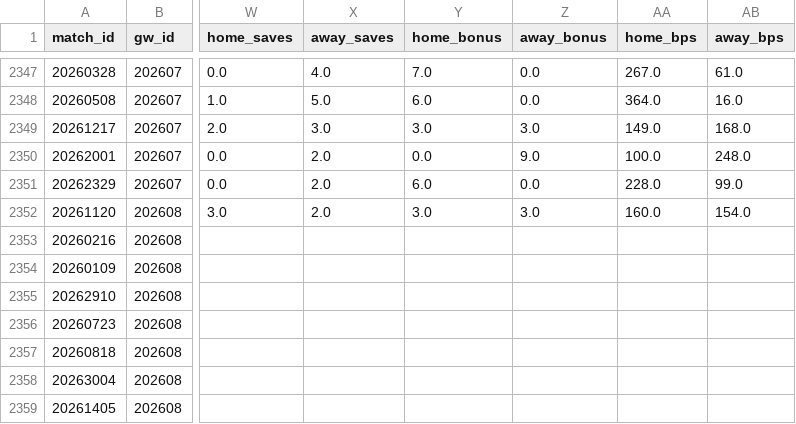
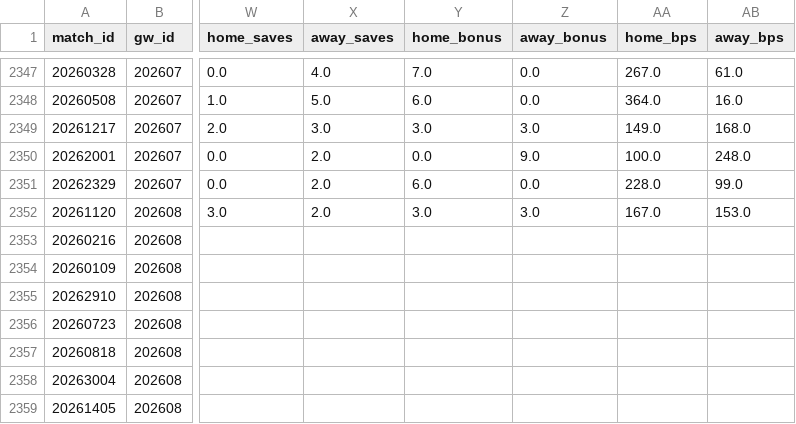
Before and after one commit to FabianMyrvang/FPL-Analytics, a CSV file: FPL_DATA/fact_fpl_fixture.csv, drawn as a sheet; only a part is shown, gaps mark what is left out; the diff names each change by its address in the sheet, - before the commit and + after, or states it on an @@ line.

```diff
--- a/FPL_DATA/fact_fpl_fixture.csv
+++ b/FPL_DATA/fact_fpl_fixture.csv
-AA2352 (home_bps): 160.0
+AA2352 (home_bps): 167.0
-AB2352 (away_bps): 154.0
+AB2352 (away_bps): 153.0
```
Also changed, not shown: FPL_DATA/fact_detailed_fixture.csv, 1 other file.
